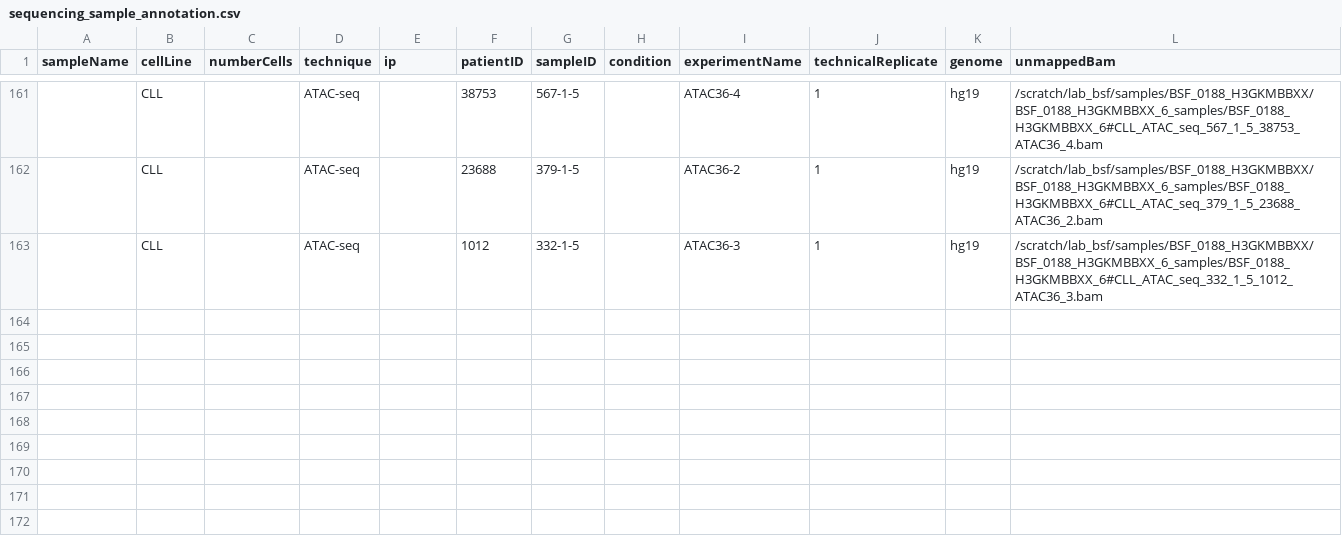
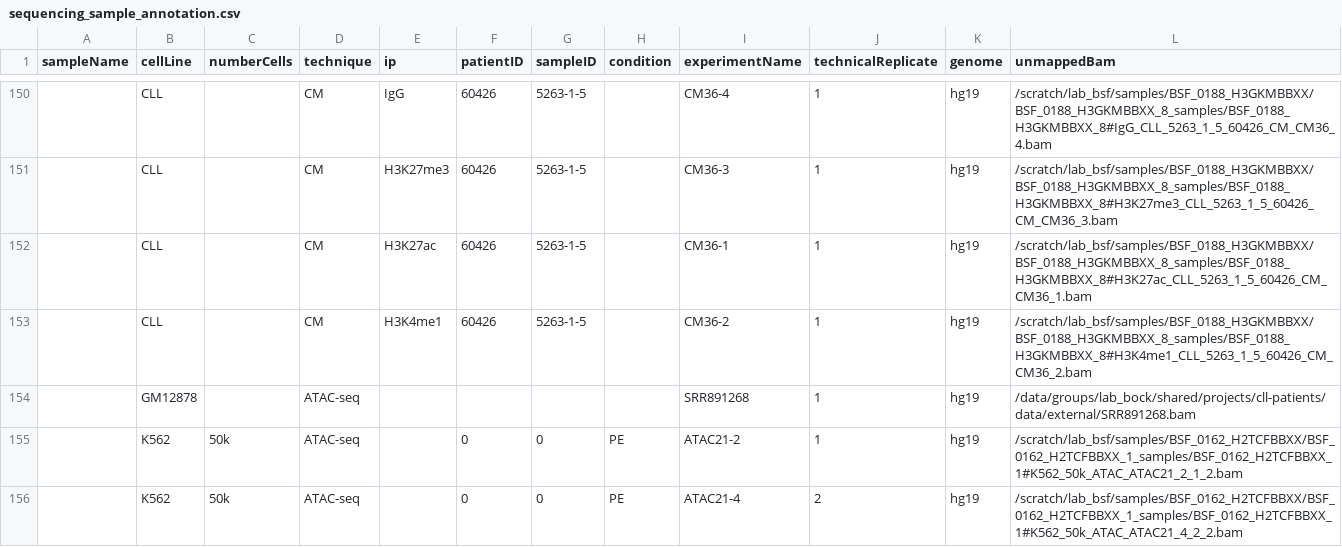
Before and after one commit to zeehio/cll-chromatin, a CSV file: metadata/sequencing_sample_annotation.csv, drawn as a sheet; only a part is shown, gaps mark what is left out; the diff covers the shown part only.

```diff
--- a/metadata/sequencing_sample_annotation.csv
+++ b/metadata/sequencing_sample_annotation.csv
@@ -161,3 +150,7 @@ sampleName,cellLine,numberCells,technique,ip,patientID,sampleID,condition,experi
-,CLL,,ATAC-seq,,38753,567-1-5,,ATAC36-4,1,hg19,/scratch/lab_bsf/samples/BSF_0188_H3GKMBBXX/BSF_0188_H3GKMBBXX_6_samples/BSF_0188_H3GKMBBXX_6#CLL_ATAC_seq_567_1_5_38753_ATAC36_4.bam
-,CLL,,ATAC-seq,,23688,379-1-5,,ATAC36-2,1,hg19,/scratch/lab_bsf/samples/BSF_0188_H3GKMBBXX/BSF_0188_H3GKMBBXX_6_samples/BSF_0188_H3GKMBBXX_6#CLL_ATAC_seq_379_1_5_23688_ATAC36_2.bam
-,CLL,,ATAC-seq,,1012,332-1-5,,ATAC36-3,1,hg19,/scratch/lab_bsf/samples/BSF_0188_H3GKMBBXX/BSF_0188_H3GKMBBXX_6_samples/BSF_0188_H3GKMBBXX_6#CLL_ATAC_seq_332_1_5_1012_ATAC36_3.bam
+,CLL,,CM,IgG,60426,5263-1-5,,CM36-4,1,hg19,/scratch/lab_bsf/samples/BSF_0188_H3GKMBBXX/BSF_0188_H3GKMBBXX_8_samples/BSF_0188_H3GKMBBXX_8#IgG_CLL_5263_1_5_60426_CM_CM36_4.bam
+,CLL,,CM,H3K27me3,60426,5263-1-5,,CM36-3,1,hg19,/scratch/lab_bsf/samples/BSF_0188_H3GKMBBXX/BSF_0188_H3GKMBBXX_8_samples/BSF_0188_H3GKMBBXX_8#H3K27me3_CLL_5263_1_5_60426_CM_CM36_3.bam
+,CLL,,CM,H3K27ac,60426,5263-1-5,,CM36-1,1,hg19,/scratch/lab_bsf/samples/BSF_0188_H3GKMBBXX/BSF_0188_H3GKMBBXX_8_samples/BSF_0188_H3GKMBBXX_8#H3K27ac_CLL_5263_1_5_60426_CM_CM36_1.bam
+,CLL,,CM,H3K4me1,60426,5263-1-5,,CM36-2,1,hg19,/scratch/lab_bsf/samples/BSF_0188_H3GKMBBXX/BSF_0188_H3GKMBBXX_8_samples/BSF_0188_H3GKMBBXX_8#H3K4me1_CLL_5263_1_5_60426_CM_CM36_2.bam
+,GM12878,,ATAC-seq,,,,,SRR891268,1,hg19,/data/groups/lab_bock/shared/projects/cll-patients/data/external/SRR891268.bam
+,K562,50k,ATAC-seq,,0,0,PE,ATAC21-2,1,hg19,/scratch/lab_bsf/samples/BSF_0162_H2TCFBBXX/BSF_0162_H2TCFBBXX_1_samples/BSF_0162_H2TCFBBXX_1#K562_50k_ATAC_ATAC21_2_1_2.bam
+,K562,50k,ATAC-seq,,0,0,PE,ATAC21-4,2,hg19,/scratch/lab_bsf/samples/BSF_0162_H2TCFBBXX/BSF_0162_H2TCFBBXX_1_samples/BSF_0162_H2TCFBBXX_1#K562_50k_ATAC_ATAC21_4_2_2.bam
```
Also changed, not shown: 6 added rows, 5 removed rows and 35 moved rows elsewhere in this file, metadata/clinical_annotation.csv.
